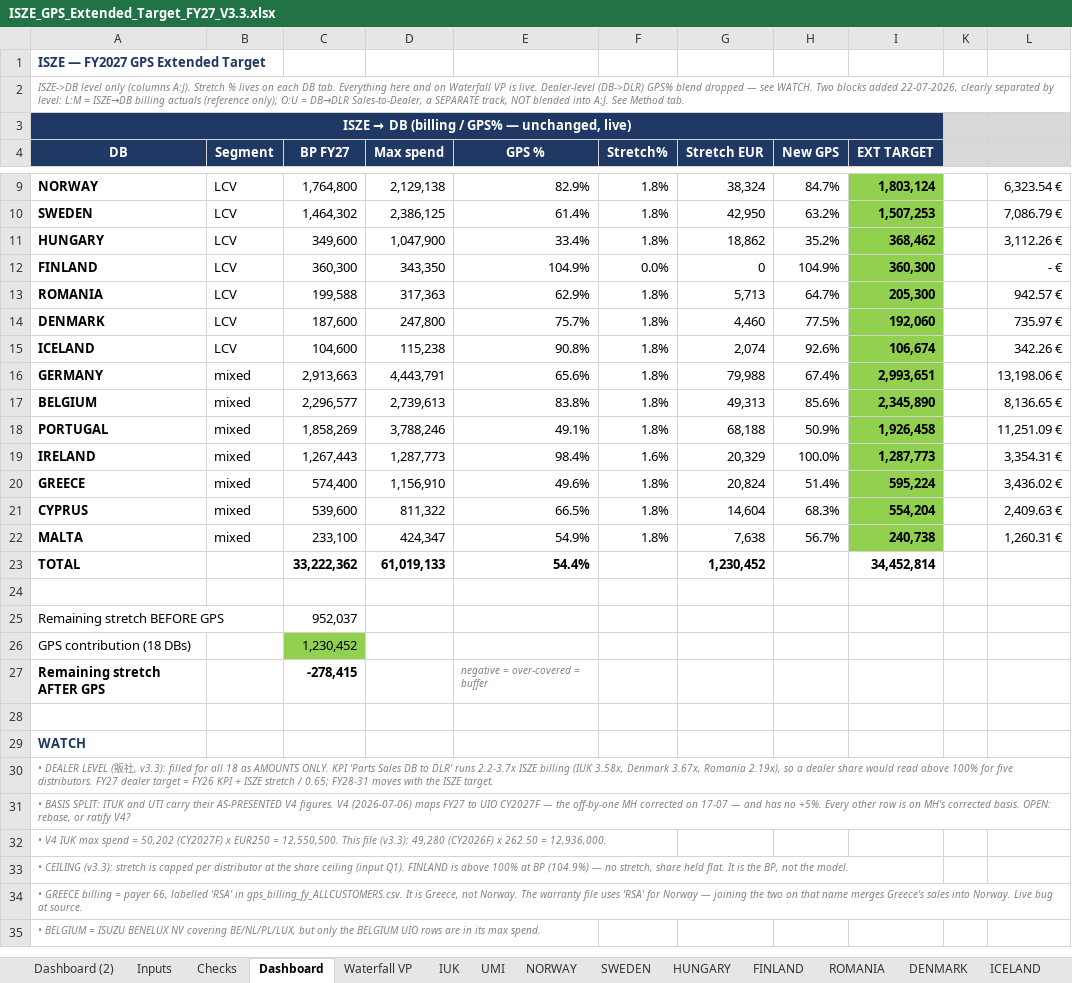
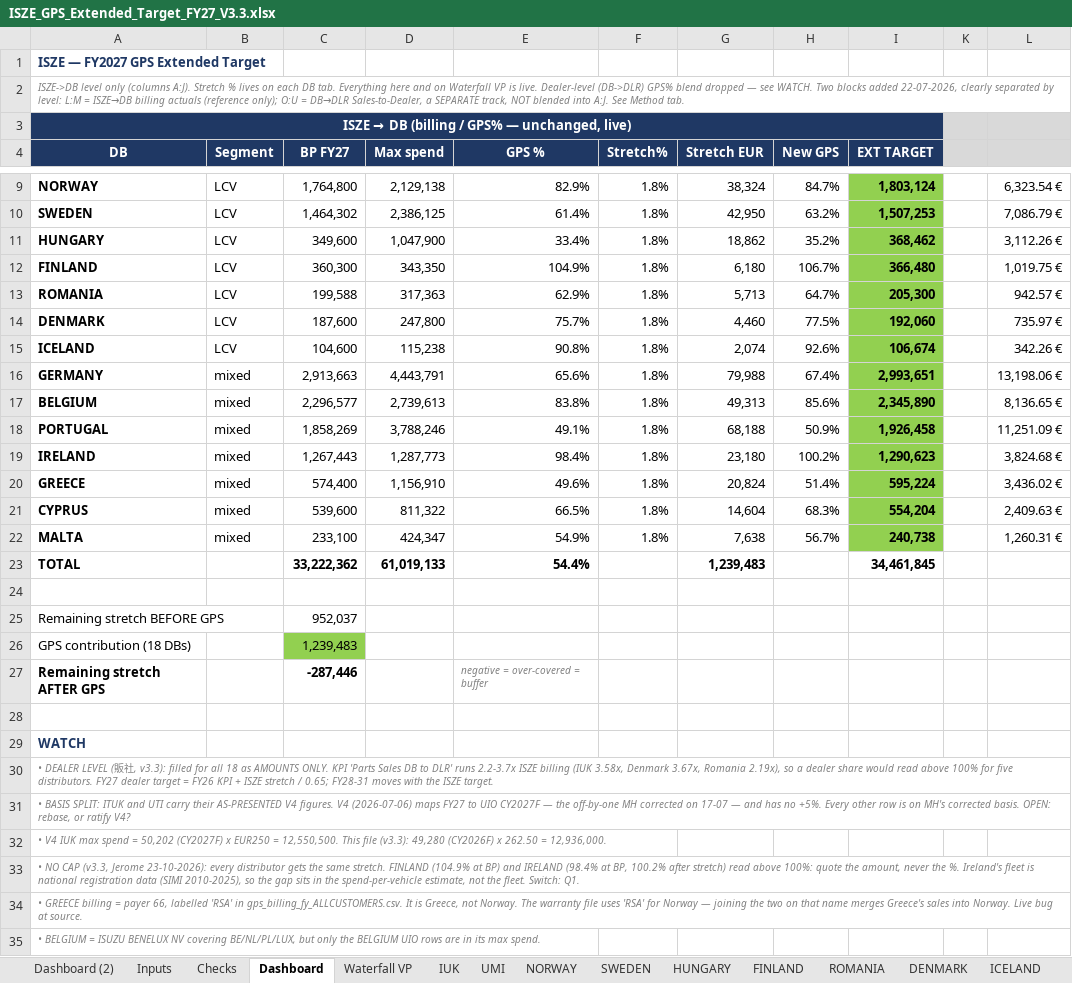
Before and after one commit to jeromio1987/ISZE, an Excel workbook: 09_meetings/Yokohama_2026/ISZE_GPS_Extended_Target_FY27_V3.3.xlsx, sheet Dashboard, drawn as a sheet; only a part is shown, gaps mark what is left out; values as stored, in another font and other column widths than the file's, no borders; charts and pictures not drawn; the diff names each change by its address in the sheet, - before the commit and + after, or states it on an @@ line.

```diff
--- a/09_meetings/Yokohama_2026/ISZE_GPS_Extended_Target_FY27_V3.3.xlsx (sheet Dashboard)
+++ b/09_meetings/Yokohama_2026/ISZE_GPS_Extended_Target_FY27_V3.3.xlsx (sheet Dashboard)
-F12 (Stretch%): 0.0%
+F12 (Stretch%): 1.8%
-G12 (Stretch EUR): 0
+G12 (Stretch EUR): 6,180
-H12 (New GPS): 104.9%
+H12 (New GPS): 106.7%
-I12 (EXT TARGET): 360,300
+I12 (EXT TARGET): 366,480
-L12: - €
+L12: 1,019.75 €
-F19 (Stretch%): 1.6%
+F19 (Stretch%): 1.8%
-G19 (Stretch EUR): 20,329
+G19 (Stretch EUR): 23,180
-H19 (New GPS): 100.0%
+H19 (New GPS): 100.2%
-I19 (EXT TARGET): 1,287,773
+I19 (EXT TARGET): 1,290,623
-L19: 3,354.31 €
+L19: 3,824.68 €
-G23 (Stretch EUR): 1,230,452
+G23 (Stretch EUR): 1,239,483
-I23 (EXT TARGET): 34,452,814
+I23 (EXT TARGET): 34,461,845
-C26 (BP FY27): 1,230,452
+C26 (BP FY27): 1,239,483
-C27 (BP FY27): -278,415
+C27 (BP FY27): -287,446
-A33 (DB): • CEILING (v3.3): stretch is capped per distributor at the share ceiling (input Q1). FINLAND is above 100% at BP (104.9%) — no stretch, share held flat. It is the BP, not the model.
+A33 (DB): • NO CAP (v3.3, Jerome 23-10-2026): every distributor gets the same stretch. FINLAND (104.9% at BP) and IRELAND (98.4% at BP, 100.2% after stretch) read above 100%: quote the amount, never the %. Ireland's fleet is national registration data (SIMI 2010-2025), so the gap sits in the spend-per-vehicle estimate, not the fleet. Switch: Q1.
```
Also changed, not shown: sheet Dashboard (2), sheet Checks, sheet Waterfall VP, sheet Inputs, sheet FINLAND, sheet IRELAND, 1 more sheet, formulas that keep their value, hidden cells, 5 other files.
